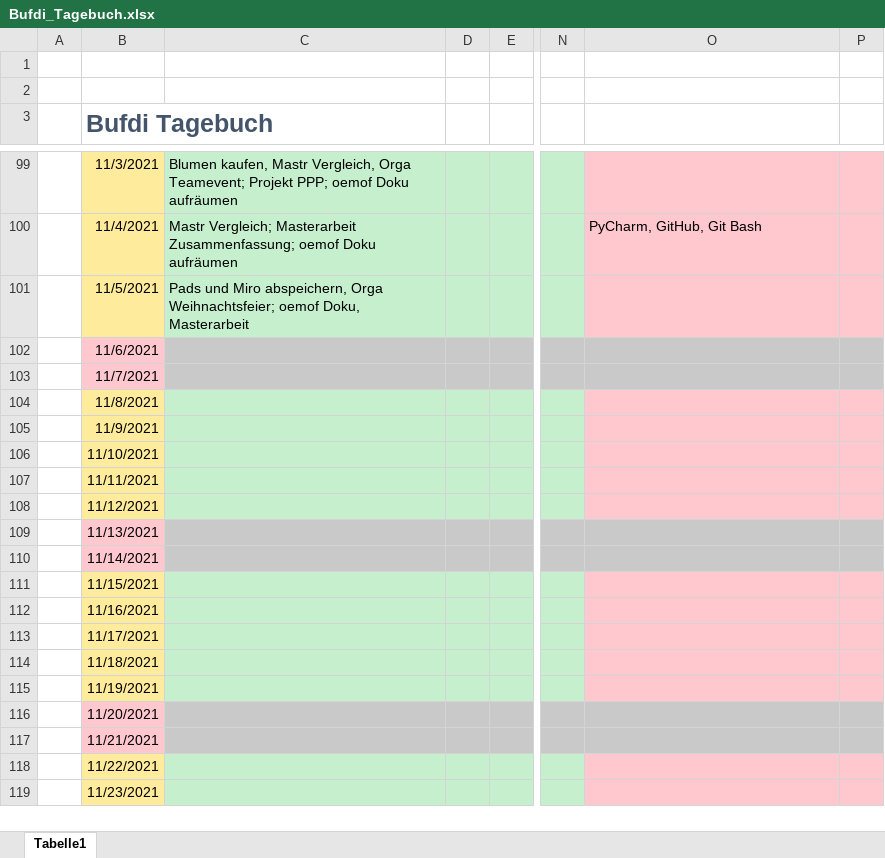
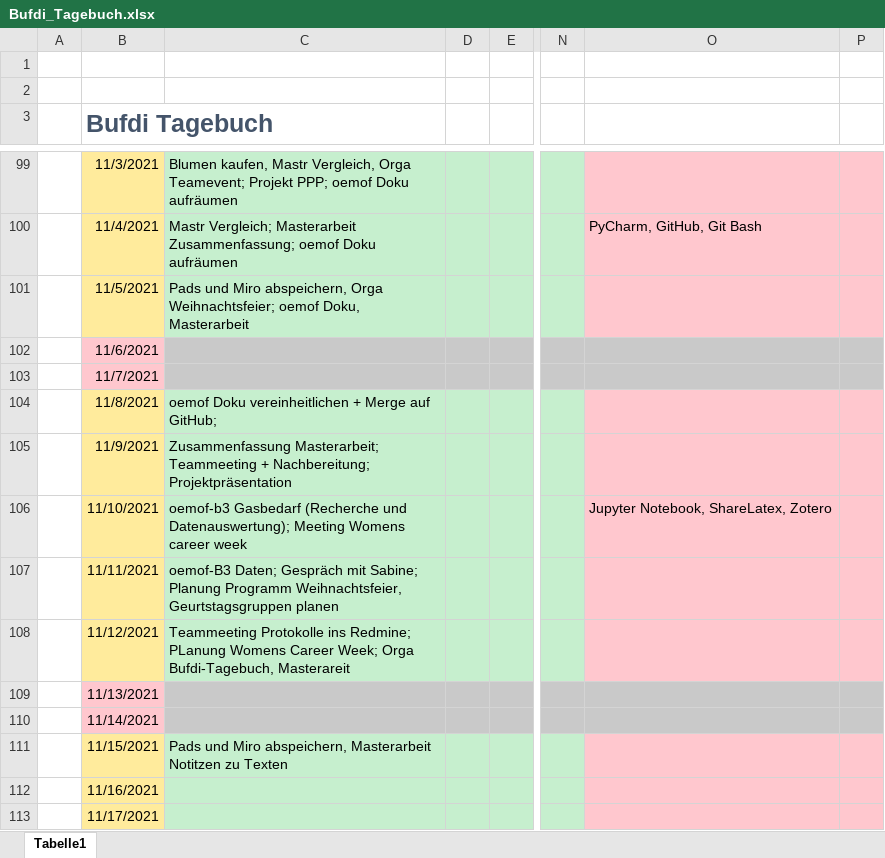
Before and after one commit to mjazimm/Bufdi-Diary, an Excel workbook: Bufdi_Tagebuch.xlsx, sheet Tabelle1, drawn as a sheet; only a part is shown, gaps mark what is left out; the shorter side is filled out with more unchanged rows; values as stored, in another font and other column widths than the file's, no borders; the diff names each change by its address in the sheet, - before the commit and + after, or states it on an @@ line.

Commit message:
Woche 15

```diff
--- a/Bufdi_Tagebuch.xlsx (sheet Tabelle1)
+++ b/Bufdi_Tagebuch.xlsx (sheet Tabelle1)
-C104: (empty)
+C104: oemof Doku vereinheitlichen + Merge auf GitHub;
-C105: (empty)
+C105: Zusammenfassung Masterarbeit; Teammeeting + Nachbereitung; Projektpräsentation
-C106: (empty)
+C106: oemof-b3 Gasbedarf (Recherche und Datenauswertung); Meeting Womens career week
-O106: (empty)
+O106: Jupyter Notebook, ShareLatex, Zotero
-C107: (empty)
+C107: oemof-B3 Daten; Gespräch mit Sabine; Planung Programm Weihnachtsfeier, Geurtstagsgruppen planen
-C108: (empty)
+C108: Teammeeting Protokolle ins Redmine; PLanung Womens Career Week; Orga Bufdi-Tagebuch, Masterareit
-C111: (empty)
+C111: Pads und Miro abspeichern, Masterarbeit Notitzen zu Texten
```
